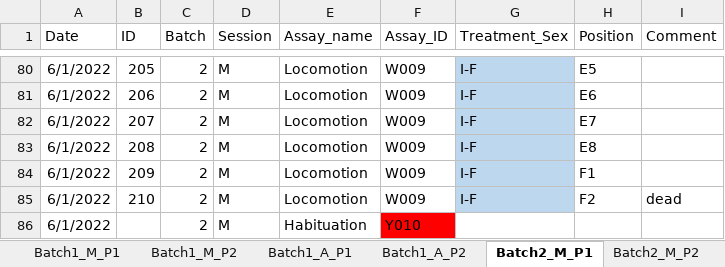
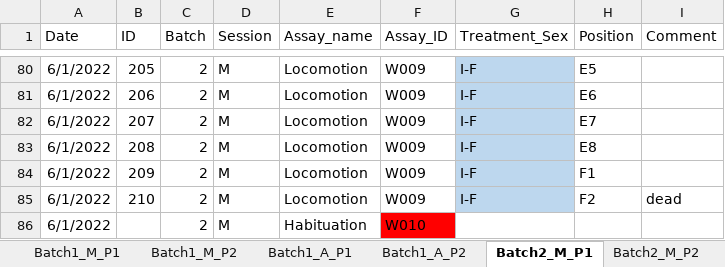
Before and after one commit to elmacartney/Droso_social_env_behaviour, an Excel workbook: Data/session_data/Session_data.xlsx, sheet Batch2_M_P1, drawn as a sheet; only a part is shown, gaps mark what is left out; values as stored, in another font and other column widths than the file's, no borders; the diff names each change by its address in the sheet, - before the commit and + after, or states it on an @@ line.

```diff
--- a/Data/session_data/Session_data.xlsx (sheet Batch2_M_P1)
+++ b/Data/session_data/Session_data.xlsx (sheet Batch2_M_P1)
-F86 (Assay_ID): Y010
+F86 (Assay_ID): W010
```
Also changed, not shown: Data/session_data/Session_data_extended.xlsx, 7 other files.
